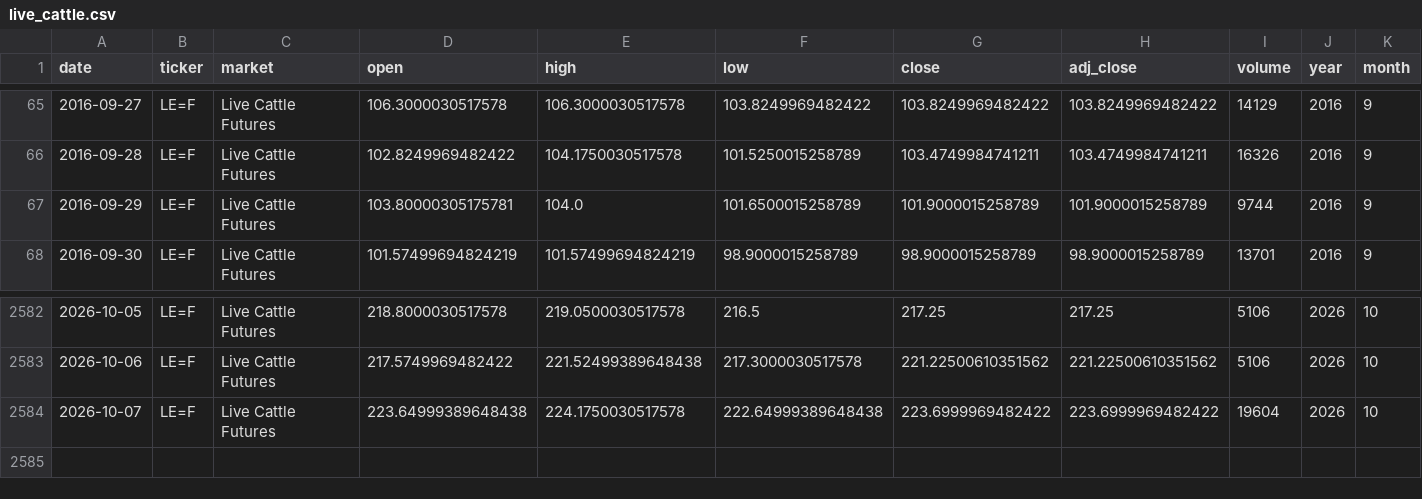
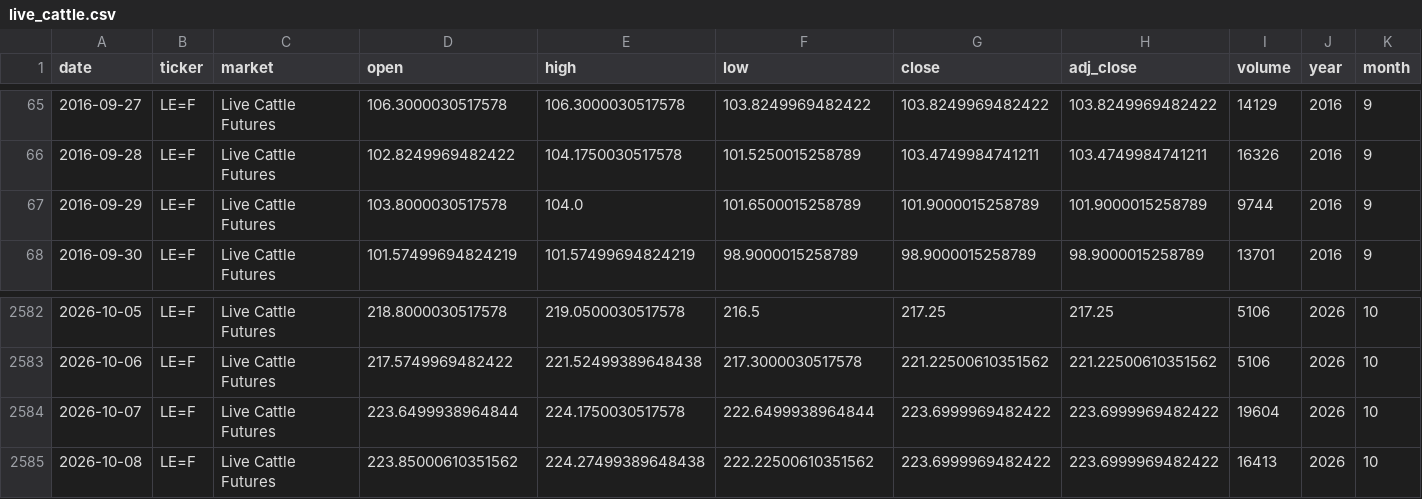
Before and after one commit to franciscomoreno-nicesa/cattle-futures-prices, a CSV file: data/live_cattle.csv, drawn as a sheet; only a part is shown, gaps mark what is left out; rows hold the shown columns only; the diff names each change by its address in the sheet, - before the commit and + after, or states it on an @@ line.

```diff
--- a/data/live_cattle.csv
+++ b/data/live_cattle.csv
-D67 (open): 103.80000305175781
+D67 (open): 103.8000030517578
-D2584 (open): 223.64999389648438
+D2584 (open): 223.6499938964844
-F2584 (low): 222.64999389648438
+F2584 (low): 222.6499938964844
+row 2585: 2026-10-08 | LE=F | Live Cattle Futures | 223.85000610351562 | 224.27499389648438 | 222.22500610351562 | 223.6999969482422 | 223.6999969482422 | 16413 | 2026 | 10
```
Also changed, not shown: data/cattle_futures_combined.csv, data/feeder_cattle.csv.
